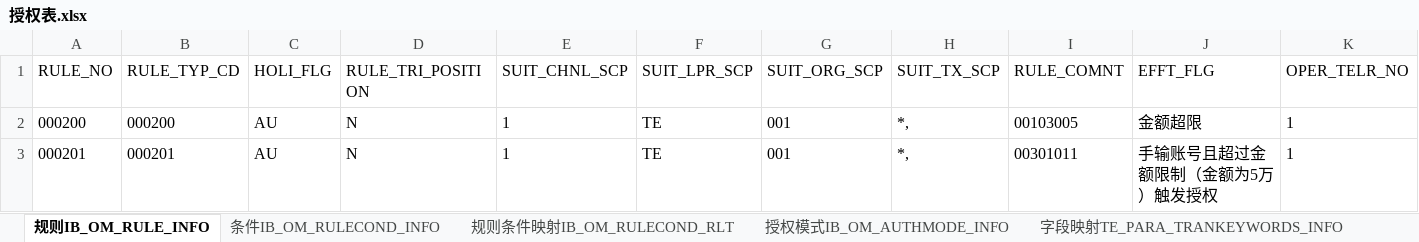
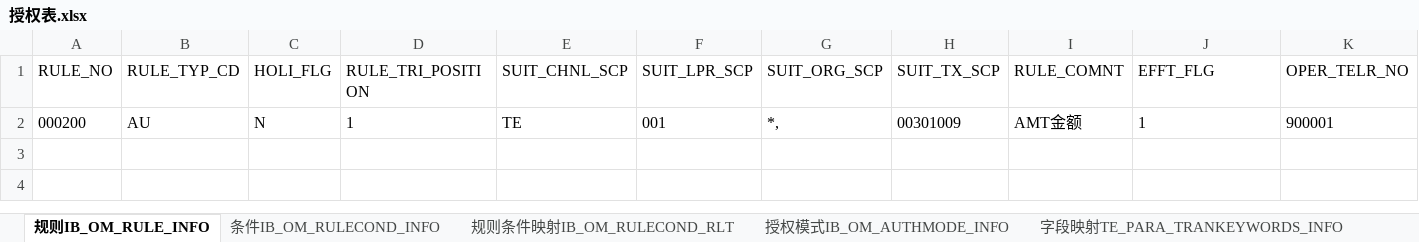
Before and after one commit to somebody2012/node-excel, an Excel workbook: out/授权表.xlsx, sheet 规则IB_OM_RULE_INFO, drawn as a sheet; only a part is shown; values as stored, in another font and other column widths than the file's, no borders; removed rows and columns are numbered as before the commit, all else as after; rows hold the shown columns only; the diff names each change by its address in the sheet, - before the commit and + after, or states it on an @@ line.

```diff
--- a/out/授权表.xlsx (sheet 规则IB_OM_RULE_INFO)
+++ b/out/授权表.xlsx (sheet 规则IB_OM_RULE_INFO)
-row 2: 000200 | 000200 | AU | N | 1 | TE | 001 | *, | 00103005 | 金额超限 | 1
-row 3: 000201 | 000201 | AU | N | 1 | TE | 001 | *, | 00301011 | 手输账号且超过金额限制（金额为5万）触发授权 | 1
+row 2: 000200 | AU | N | 1 | TE | 001 | *, | 00301009 | AMT金额 | 1 | 900001
```
Also changed, not shown: sheet 条件IB_OM_RULECOND_INFO, sheet 授权模式IB_OM_AUTHMODE_INFO, sheet 规则条件映射IB_OM_RULECOND_RLT, sheet 字典要素IB_PARA_KEYWORDS_INFO, sheet 字段映射TE_PARA_TRANKEYWORDS_INFO, out/金额授权条件模式表.xlsx, src/parseAuthExcel/授权规则收集表汇总1.0.xlsx, 8 other files.
